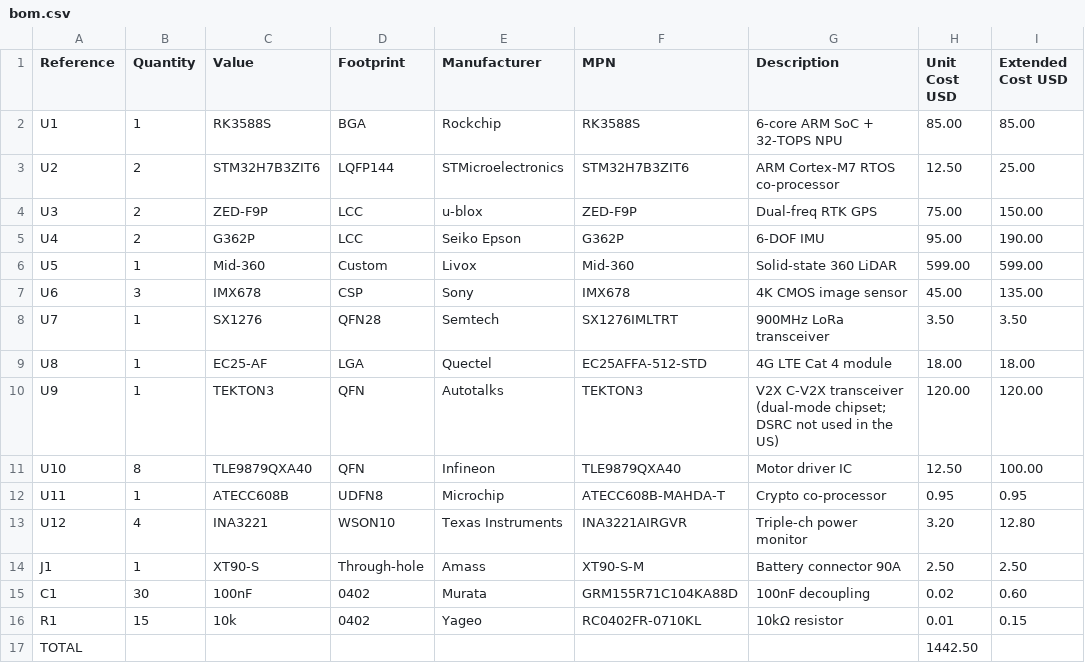
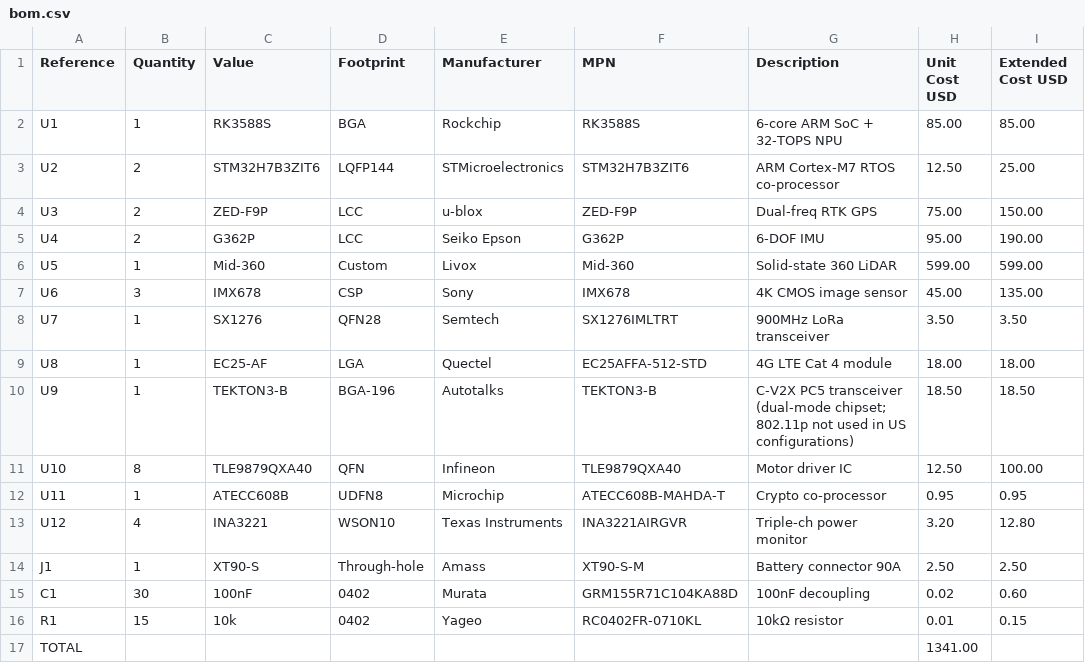
Before and after one commit to embeddedos-org/eCAD-Hardware-Products, a CSV file: eAerospace_CAD_Design/uav_drone_systems/bom.csv, drawn as a sheet; only a part is shown; the diff names each change by its address in the sheet, - before the commit and + after, or states it on an @@ line.

Commit message:
fix(bom): quote one package and price for the Autotalks V2X part (#115)
The eAerospace and eDefense BOMs still listed the Autotalks V2X transceiver
as TEKTON3 / QFN / $120.00, the values #113 identified as unsourced. #92 and
#113 moved eRadar360 and eTrafficCtrl to the reviewed record in
eRadar360_CAD_Design/hardware/bom.csv:5. These two were missed, leaving the
same manufacturer part quoted at a 6.5x price spread across four BOMs and at
two different packages, one of which affects layout.

Both rows now match that record: TEKTON3-B / BGA-196 / $18.50 / C-V2X PC5
transceiver (dual-mode chipset; 802.11p not used in US configurations). The
eAerospace description also stops naming DSRC.

Totals recomputed from the extended-cost column, not adjusted by hand:
  eAerospace  1442.50 -> 1341.00
  eDefense     524.60 ->  423.10
Both the old and new totals re-add exactly, so the rest of each BOM is
unchanged and was already correct.

Neither product is a roadside unit, so the 2026-12-14 DSRC sunset
(FCC DA 25-125) does not drive this; it is a procurement and layout
consistency fix.

Verified: tools/validate_products.py 132/132 targets passed across 18
divisions, 49 baselined findings tolerated -- identical to master. No
TEKTON3 rows with the old values remain in any bom.csv.

Closes #114

```diff
--- a/eAerospace_CAD_Design/uav_drone_systems/bom.csv
+++ b/eAerospace_CAD_Design/uav_drone_systems/bom.csv
-C10 (Value): TEKTON3
+C10 (Value): TEKTON3-B
-D10 (Footprint): QFN
+D10 (Footprint): BGA-196
-F10 (MPN): TEKTON3
+F10 (MPN): TEKTON3-B
-G10 (Description): V2X C-V2X transceiver (dual-mode chipset; DSRC not used in the US)
+G10 (Description): C-V2X PC5 transceiver (dual-mode chipset; 802.11p not used in US configurations)
-H10 (Unit Cost USD): 120.00
+H10 (Unit Cost USD): 18.50
-I10 (Extended Cost USD): 120.00
+I10 (Extended Cost USD): 18.50
-H17 (Unit Cost USD): 1442.50
+H17 (Unit Cost USD): 1341.00
```
Also changed, not shown: 1 other file.
